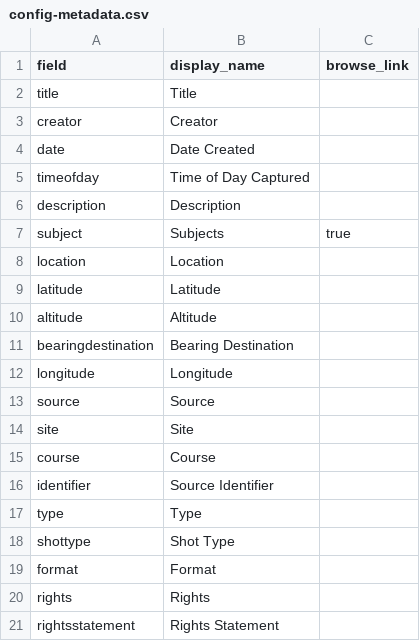
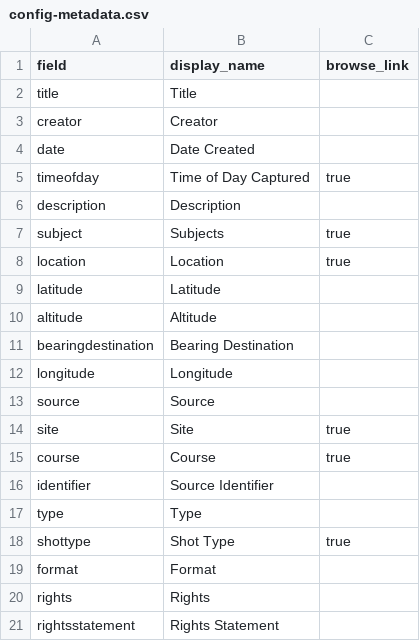
Before and after one commit to johrk/128Westwood, a CSV file: _data/config-metadata.csv, drawn as a sheet.

Commit message:
updated config-metadata

```diff
--- a/_data/config-metadata.csv
+++ b/_data/config-metadata.csv
@@ -4,6 +4,6 @@ creator,Creator,
 date,Date Created,
-timeofday,Time of Day Captured,
+timeofday,Time of Day Captured,true
 description,Description,
 subject,Subjects,true
-location,Location
+location,Location,true
 latitude,Latitude,
@@ -13,7 +13,7 @@ longitude,Longitude,
 source,Source
-site,Site
-course,Course,
+site,Site,true
+course,Course,true
 identifier,Source Identifier
 type,Type,
-shottype,Shot Type,
+shottype,Shot Type,true
 format,Format,
```
